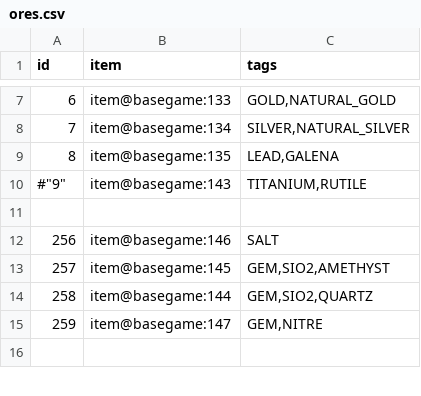
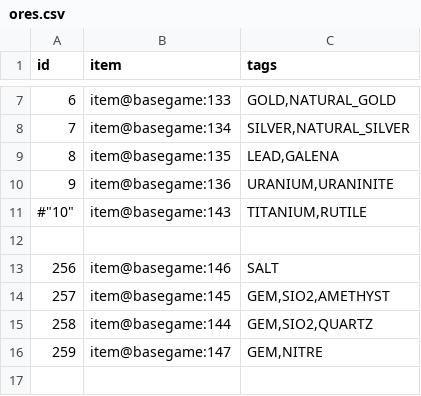
Before and after one commit to curioustorvald/Terrarum, a CSV file: assets/mods/basegame/ores/ores.csv, drawn as a sheet; only a part is shown, gaps mark what is left out.

```diff
--- a/assets/mods/basegame/ores/ores.csv
+++ b/assets/mods/basegame/ores/ores.csv
@@ -9,3 +9,4 @@
 "8";"item@basegame:135";"LEAD,GALENA"
-#"9";"item@basegame:143";"TITANIUM,RUTILE"
+"9";"item@basegame:136";"URANIUM,URANINITE"
+#"10";"item@basegame:143";"TITANIUM,RUTILE"
 
```
Also changed, not shown: assets/mods/basegame/items/itemid.csv, 11 other files.
